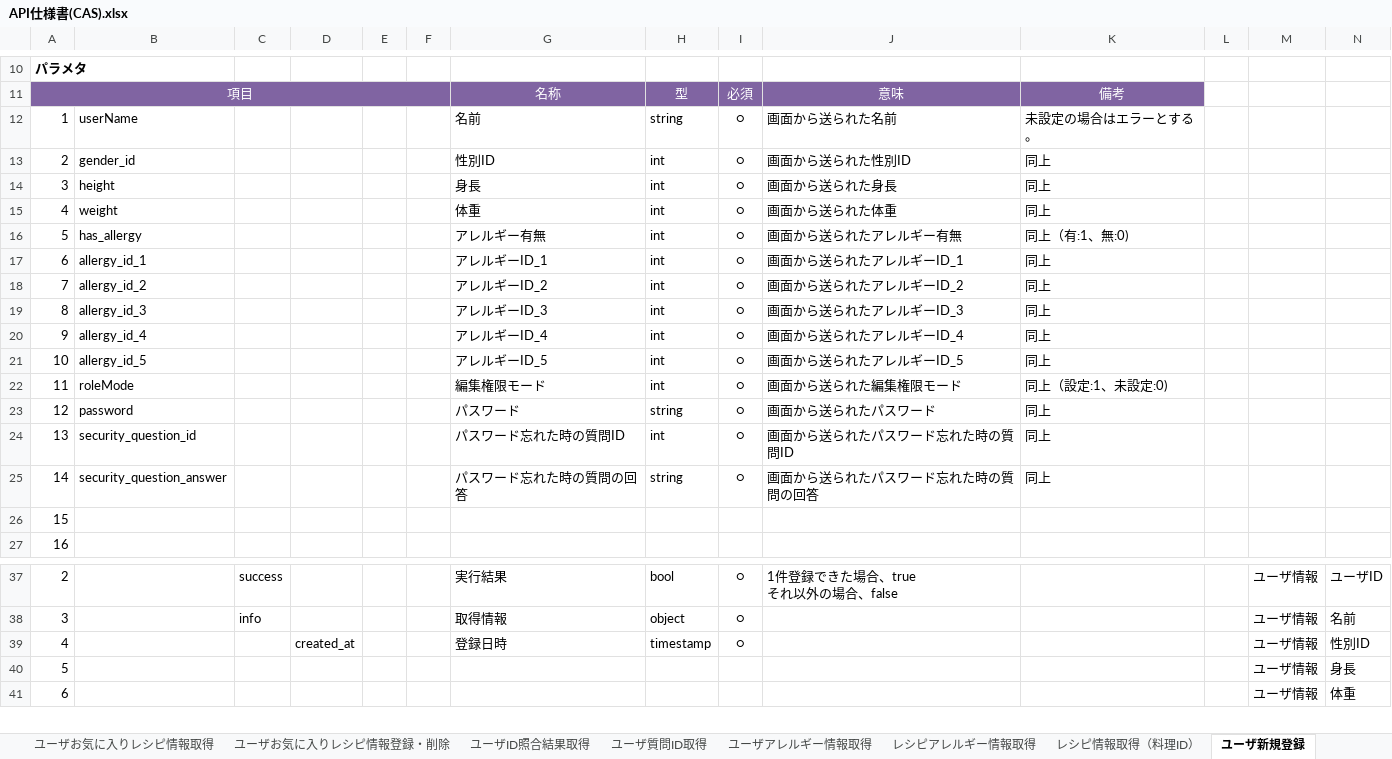
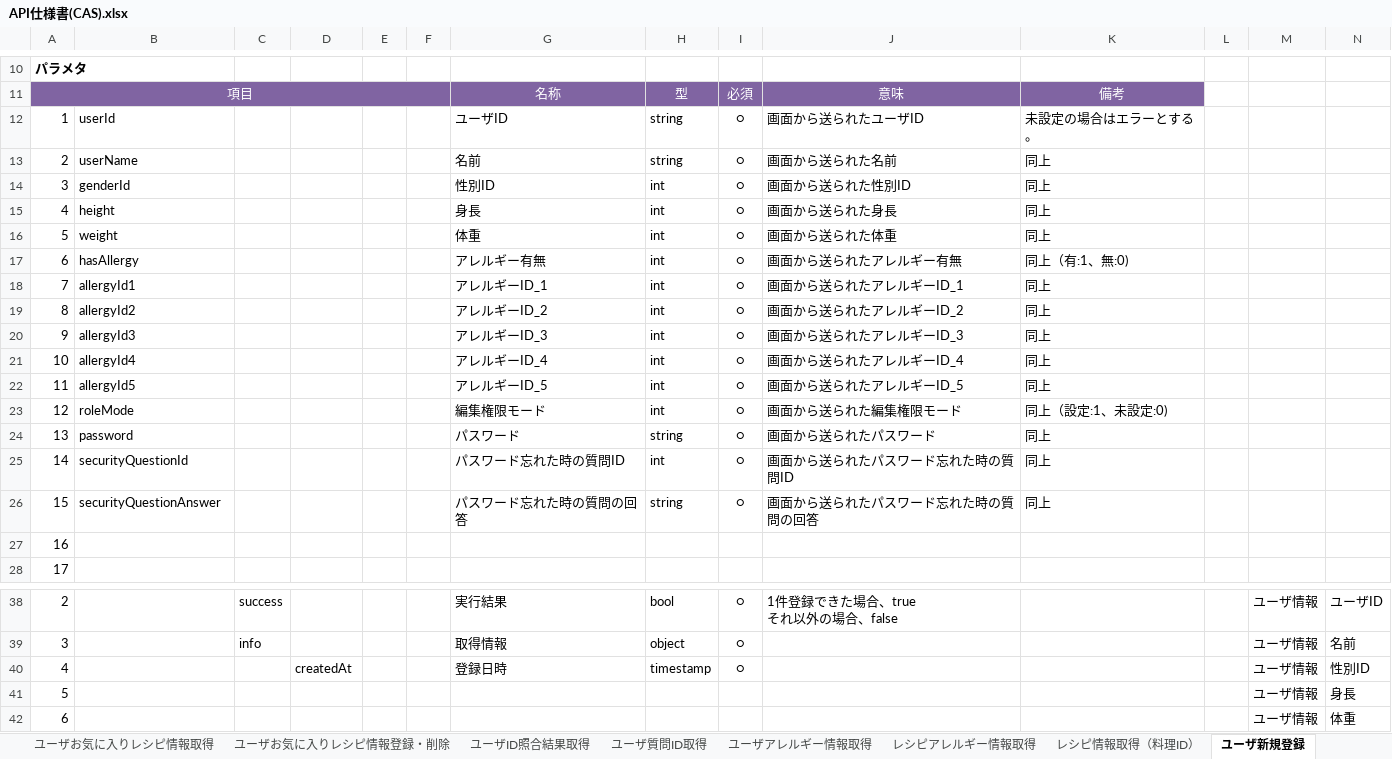
Before and after one commit to Fukuta-Y/Jashin_CAS_doc, an Excel workbook: 画面設計/API仕様書(CAS).xlsx, sheet ユーザ新規登録, drawn as a sheet; only a part is shown, gaps mark what is left out; values as stored, in another font and other column widths than the file's, no borders; charts and pictures not drawn; addresses are those after the commit; rows hold the shown columns only; the diff names each change by its address in the sheet, - before the commit and + after, or states it on an @@ line.

Commit message:
パラメータの追加

```diff
--- a/画面設計/API仕様書(CAS).xlsx (sheet ユーザ新規登録)
+++ b/画面設計/API仕様書(CAS).xlsx (sheet ユーザ新規登録)
+row 12: 1 | userId |  |  |  |  | ユーザID | string | ○ | 画面から送られたユーザID | 未設定の場合はエラーとする。
@@ column A renumbered between rows 13 and 32 @@
-K13: 未設定の場合はエラーとする。
+K13: 同上
-B14: gender_id
+B14: genderId
-B17: has_allergy
+B17: hasAllergy
-B18: allergy_id_1
+B18: allergyId1
-B19: allergy_id_2
+B19: allergyId2
-B20: allergy_id_3
+B20: allergyId3
-B21: allergy_id_4
+B21: allergyId4
-B22: allergy_id_5
+B22: allergyId5
-B25: security_question_id
+B25: securityQuestionId
-B26: security_question_answer
+B26: securityQuestionAnswer
-D40: created_at
+D40: createdAt
```
Also changed, not shown: sheet API一覧, sheet 変更履歴.
